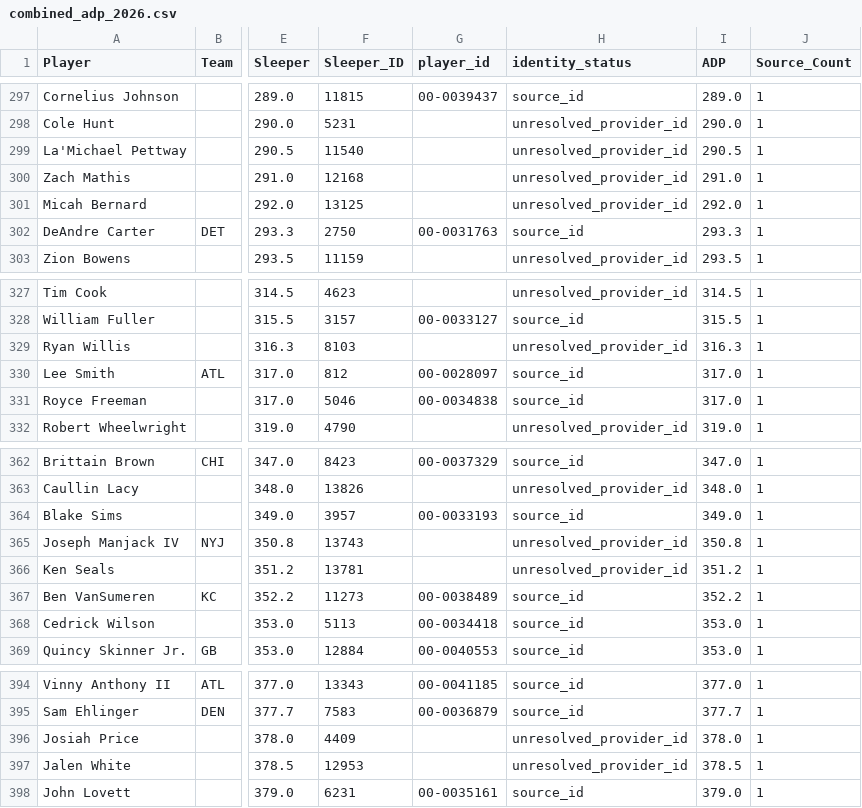
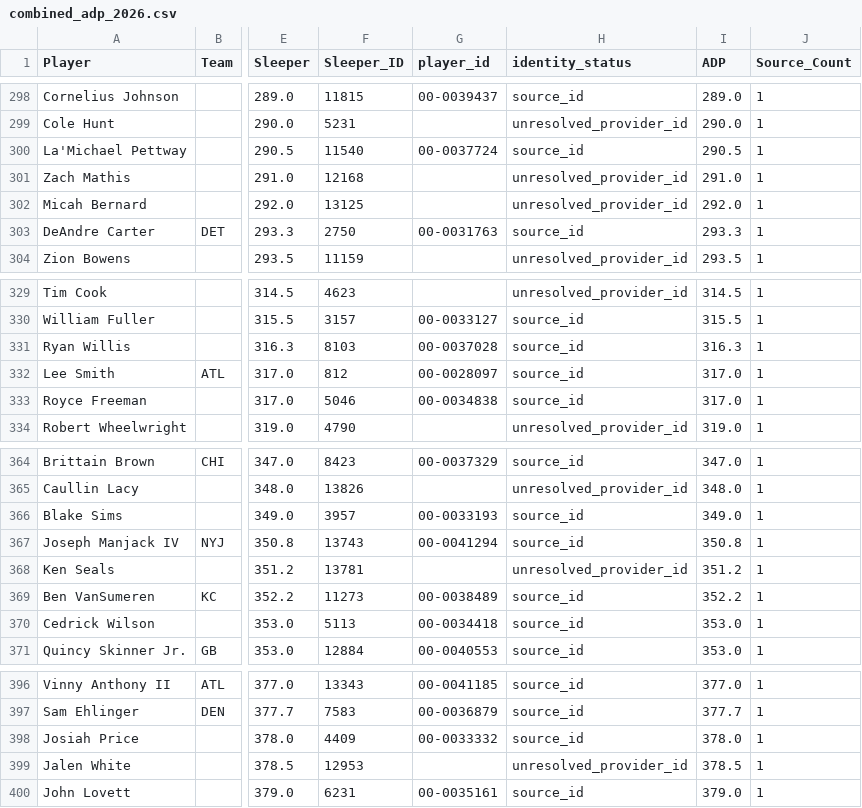
Before and after one commit to RealDiceflame/ProjectFootMoneyball, a CSV file: data/ADP/combined_adp_2026.csv, drawn as a sheet; only a part is shown, gaps mark what is left out; addresses are those after the commit; the diff covers the shown part only; the diff names each change by its address in the sheet, - before the commit and + after, or states it on an @@ line.

```diff
--- a/data/ADP/combined_adp_2026.csv
+++ b/data/ADP/combined_adp_2026.csv
-G300 (player_id): (empty)
+G300 (player_id): 00-0037724
-H300 (identity_status): unresolved_provider_id
+H300 (identity_status): source_id
-G331 (player_id): (empty)
+G331 (player_id): 00-0037028
-H331 (identity_status): unresolved_provider_id
+H331 (identity_status): source_id
-G367 (player_id): (empty)
+G367 (player_id): 00-0041294
-H367 (identity_status): unresolved_provider_id
+H367 (identity_status): source_id
-G398 (player_id): (empty)
+G398 (player_id): 00-0033332
-H398 (identity_status): unresolved_provider_id
+H398 (identity_status): source_id
```
Also changed, not shown: 3 added rows, 1 removed row and 22 edited cells elsewhere in this file, 7 other files.
